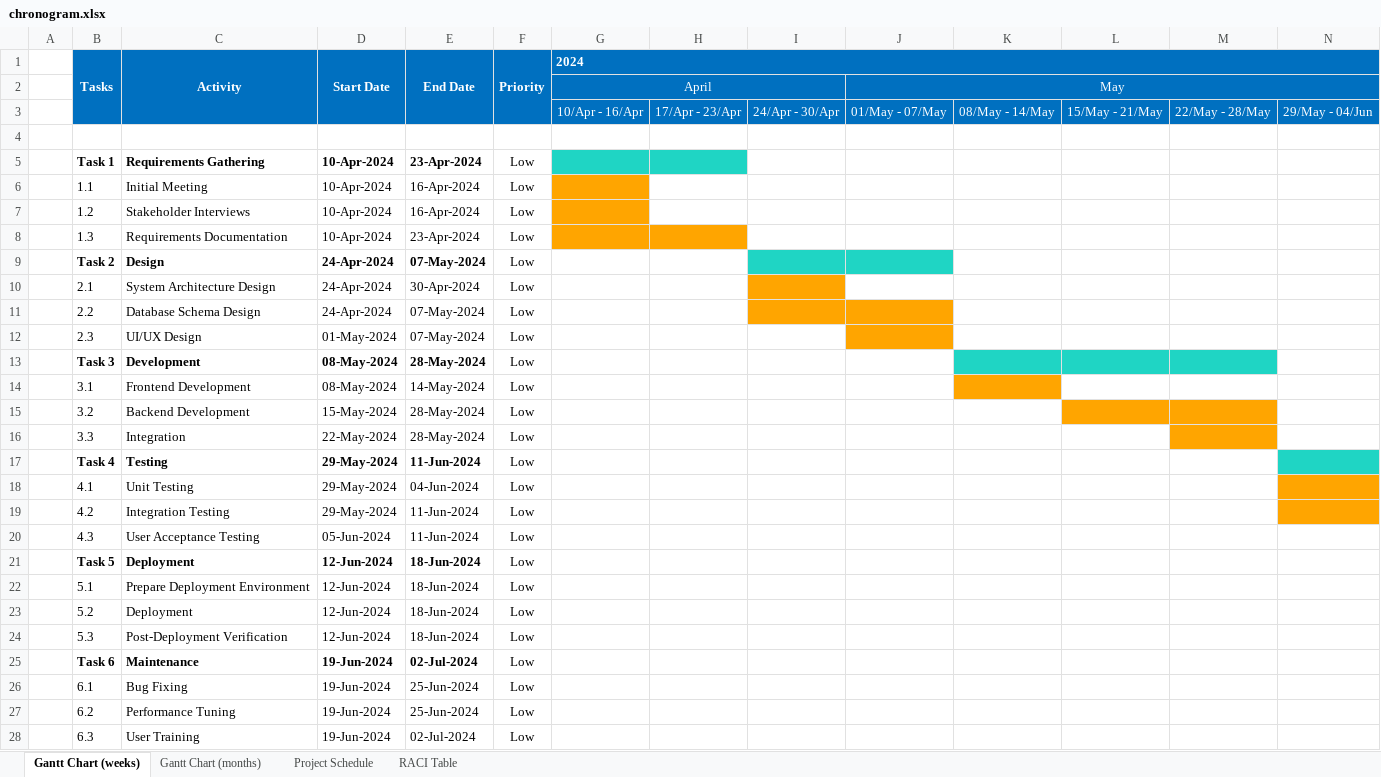
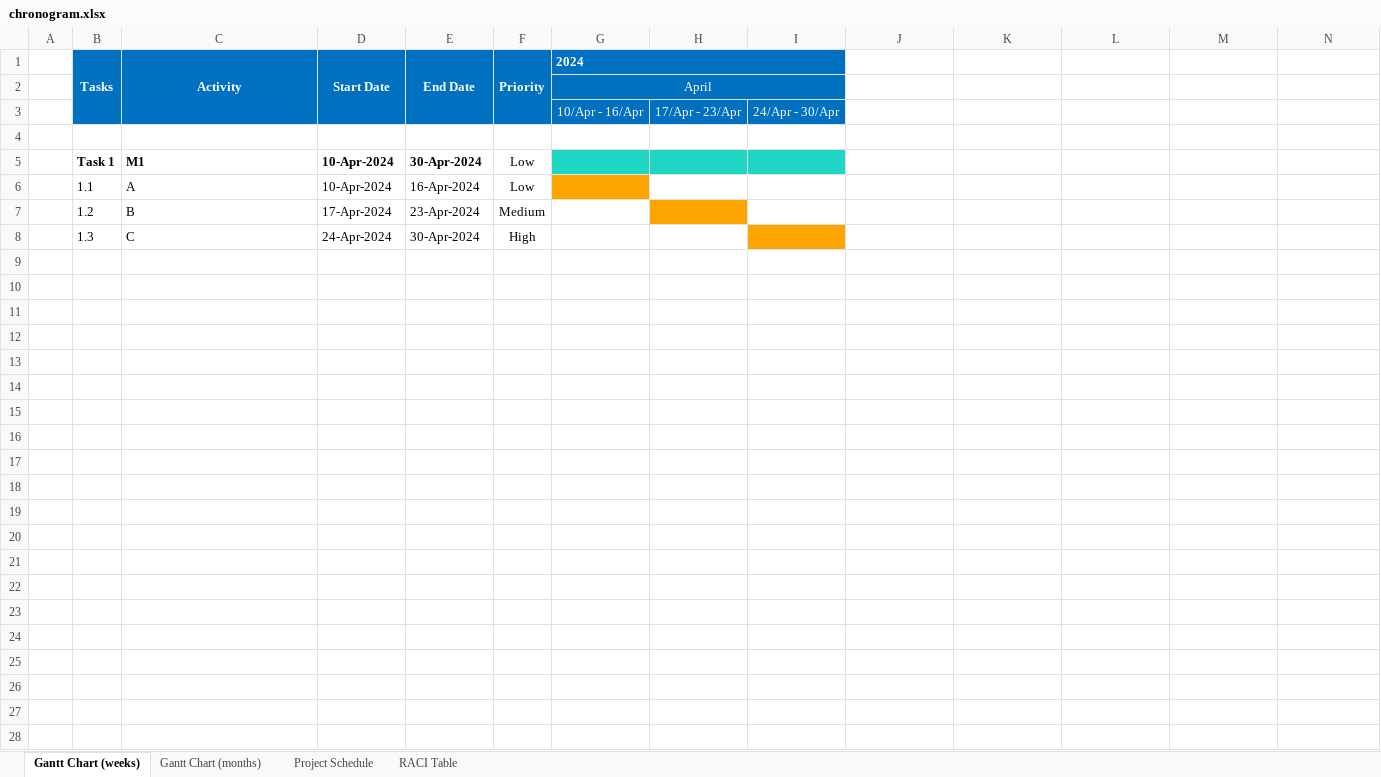
Before and after one commit to JLopez662/PMTG, an Excel workbook: chronogram.xlsx, sheet Gantt Chart (weeks), drawn as a sheet; only a part is shown; values as stored, in another font and other column widths than the file's, no borders; conditional formats not drawn; removed rows and columns are numbered as before the commit, all else as after; rows hold the shown columns only; the diff names each change by its address in the sheet, - before the commit and + after, or states it on an @@ line.

```diff
--- a/chronogram.xlsx (sheet Gantt Chart (weeks))
+++ b/chronogram.xlsx (sheet Gantt Chart (weeks))
-G1:R1 merged
+G1:I1 merged
-row 2:  |  |  |  |  |  | April |  |  | May
-row 3:  |  |  |  |  |  | 10/Apr - 16/Apr | 17/Apr - 23/Apr | 24/Apr - 30/Apr | 01/May - 07/May | 08/May - 14/May | 15/May - 21/May | 22/May - 28/May | 29/May - 04/Jun
+row 2:  |  |  |  |  |  | April
+row 3:  |  |  |  |  |  | 10/Apr - 16/Apr | 17/Apr - 23/Apr | 24/Apr - 30/Apr
-C5 (Activity): Requirements Gathering
+C5 (Activity): M1
-E5 (End Date): 23-Apr-2024
+E5 (End Date): 30-Apr-2024
-I5 fill: none
+I5 fill: #1FD5C4
-C6 (Activity): Initial Meeting
+C6 (Activity): A
-row 7:  | 1.2 | Stakeholder Interviews | 10-Apr-2024 | 16-Apr-2024 | Low
-row 8:  | 1.3 | Requirements Documentation | 10-Apr-2024 | 23-Apr-2024 | Low
-row 9:  | Task 2 | Design | 24-Apr-2024 | 07-May-2024 | Low
-row 10:  | 2.1 | System Architecture Design | 24-Apr-2024 | 30-Apr-2024 | Low
-row 11:  | 2.2 | Database Schema Design | 24-Apr-2024 | 07-May-2024 | Low
-row 12:  | 2.3 | UI/UX Design | 01-May-2024 | 07-May-2024 | Low
-row 13:  | Task 3 | Development | 08-May-2024 | 28-May-2024 | Low
-row 14:  | 3.1 | Frontend Development | 08-May-2024 | 14-May-2024 | Low
-row 15:  | 3.2 | Backend Development | 15-May-2024 | 28-May-2024 | Low
-row 16:  | 3.3 | Integration | 22-May-2024 | 28-May-2024 | Low
-row 17:  | Task 4 | Testing | 29-May-2024 | 11-Jun-2024 | Low
-row 18:  | 4.1 | Unit Testing | 29-May-2024 | 04-Jun-2024 | Low
-row 19:  | 4.2 | Integration Testing | 29-May-2024 | 11-Jun-2024 | Low
-row 20:  | 4.3 | User Acceptance Testing | 05-Jun-2024 | 11-Jun-2024 | Low
-row 21:  | Task 5 | Deployment | 12-Jun-2024 | 18-Jun-2024 | Low
-row 22:  | 5.1 | Prepare Deployment Environment | 12-Jun-2024 | 18-Jun-2024 | Low
-row 23:  | 5.2 | Deployment | 12-Jun-2024 | 18-Jun-2024 | Low
-row 24:  | 5.3 | Post-Deployment Verification | 12-Jun-2024 | 18-Jun-2024 | Low
-row 25:  | Task 6 | Maintenance | 19-Jun-2024 | 02-Jul-2024 | Low
-row 26:  | 6.1 | Bug Fixing | 19-Jun-2024 | 25-Jun-2024 | Low
-row 27:  | 6.2 | Performance Tuning | 19-Jun-2024 | 25-Jun-2024 | Low
-row 28:  | 6.3 | User Training | 19-Jun-2024 | 02-Jul-2024 | Low
+row 7:  | 1.2 | B | 17-Apr-2024 | 23-Apr-2024 | Medium
+row 8:  | 1.3 | C | 24-Apr-2024 | 30-Apr-2024 | High
```
Also changed, not shown: sheet RACI Table, sheet Project Schedule, sheet Gantt Chart (months), 5 other files.
